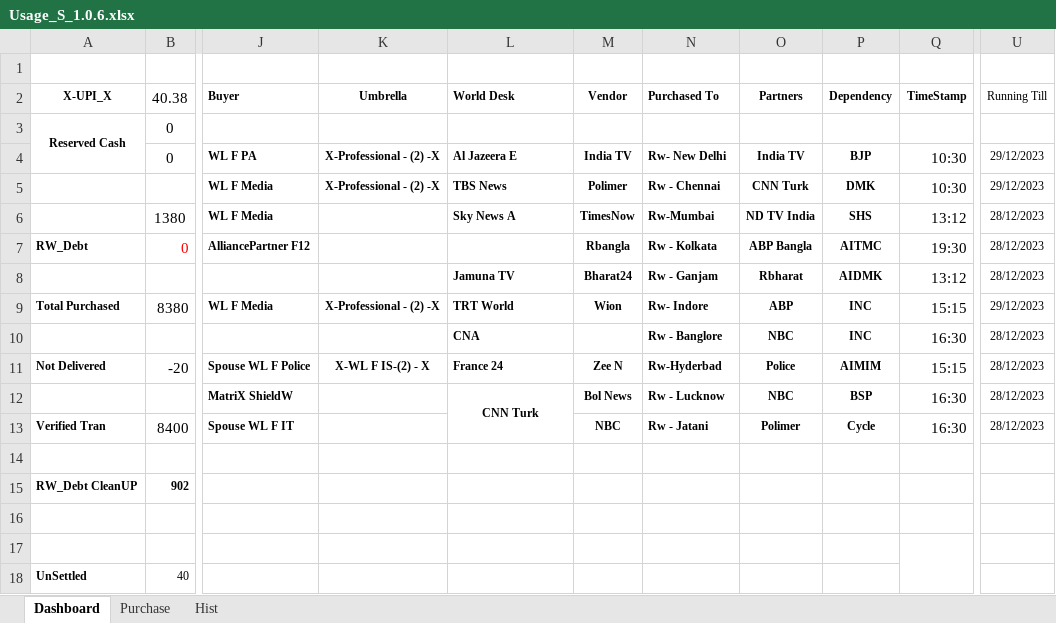
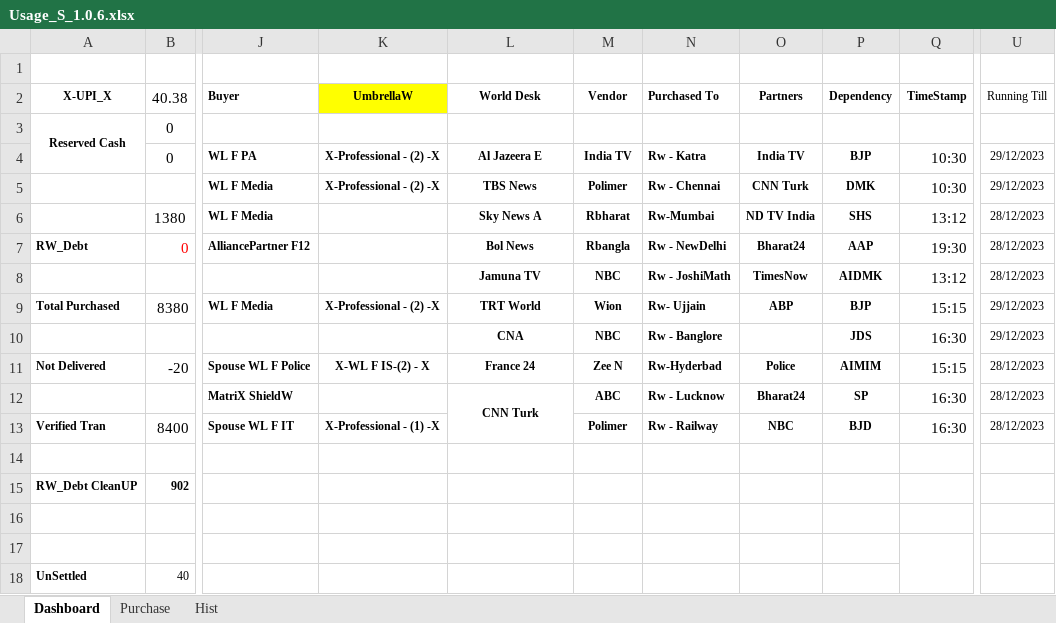
Before and after one commit to sawanCoder11/System_Work_RW, an Excel workbook: Usage_S_1.0.6.xlsx, sheet Dashboard, drawn as a sheet; only a part is shown, gaps mark what is left out; values as stored, in another font and other column widths than the file's, no borders; the diff names each change by its address in the sheet, - before the commit and + after, or states it on an @@ line.

Commit message:
UmbrellaW Updates
UmbrellaW Updates

```diff
--- a/Usage_S_1.0.6.xlsx (sheet Dashboard)
+++ b/Usage_S_1.0.6.xlsx (sheet Dashboard)
-K2: Umbrella
+K2: UmbrellaW
-K2 fill: none
+K2 fill: #FFFF00
-L2 alignment: left
+L2 alignment: center
-L4:L6 alignment: left
+L4:L6 alignment: center
-N4 (Purchased To): Rw- New Delhi
+N4 (Purchased To): Rw - Katra
-M6 (Vendor): TimesNow
+M6 (Vendor): Rbharat
-L7 (World Desk): (empty)
+L7 (World Desk): Bol News
-N7 (Purchased To): Rw - Kolkata
+N7 (Purchased To): Rw - NewDelhi
-O7 (Partners): ABP Bangla
+O7 (Partners): Bharat24
-P7 (Dependency): AITMC
+P7 (Dependency): AAP
-L8:L11 alignment: left
+L8:L11 alignment: center
-M8 (Vendor): Bharat24
+M8 (Vendor): NBC
-N8 (Purchased To): Rw - Ganjam
+N8 (Purchased To): Rw - JoshiMath
-O8 (Partners): Rbharat
+O8 (Partners): TimesNow
-N9 (Purchased To): Rw- Indore
+N9 (Purchased To): Rw- Ujjain
-P9 (Dependency): INC
+P9 (Dependency): BJP
-M10 (Vendor): (empty)
+M10 (Vendor): NBC
-O10 (Partners): NBC
+O10 (Partners): (empty)
-P10 (Dependency): INC
+P10 (Dependency): JDS
-U10 (Running Till): 28/12/2023
+U10 (Running Till): 29/12/2023
-M12 (Vendor): Bol News
+M12 (Vendor): ABC
-O12 (Partners): NBC
+O12 (Partners): Bharat24
-P12 (Dependency): BSP
+P12 (Dependency): SP
-K13 (UmbrellaW): (empty)
+K13 (UmbrellaW): X-Professional - (1) -X
-M13 (Vendor): NBC
+M13 (Vendor): Polimer
-N13 (Purchased To): Rw - Jatani
+N13 (Purchased To): Rw - Railway
-O13 (Partners): Polimer
+O13 (Partners): NBC
-P13 (Dependency): Cycle
+P13 (Dependency): BJD
```
